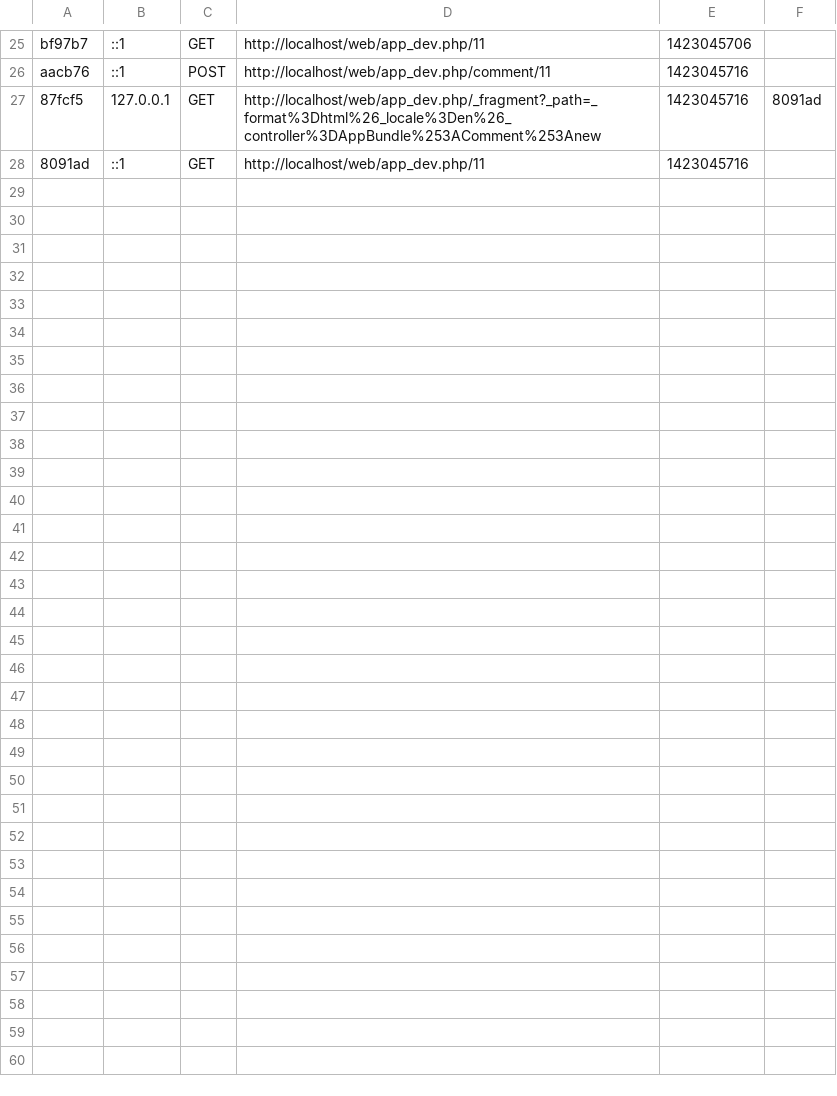
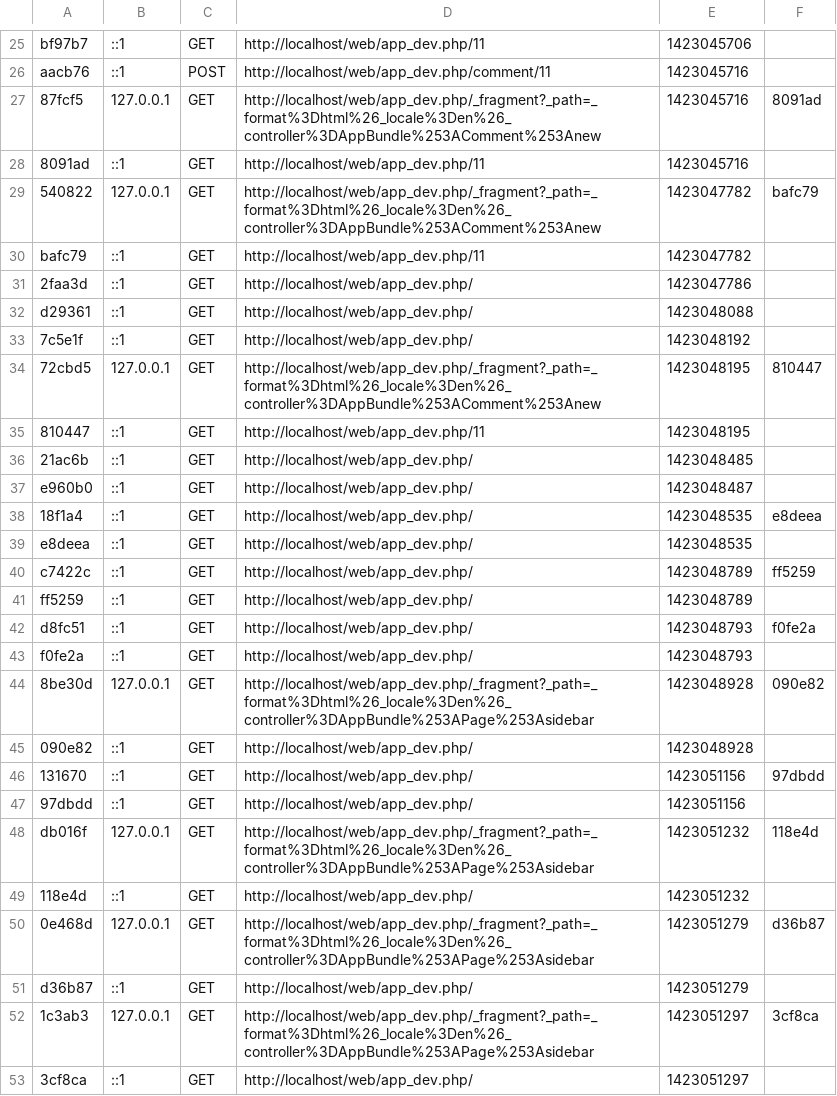
Before and after one commit to maddindeiss/symfonyblog, a CSV file: app/cache/dev/profiler/index.csv, drawn as a sheet; only a part is shown, gaps mark what is left out.

```diff
--- a/app/cache/dev/profiler/index.csv
+++ b/app/cache/dev/profiler/index.csv
@@ -28 +28,26 @@ aacb76,::1,POST,http://localhost/web/app_dev.php/comment/11,1423045716,
 8091ad,::1,GET,http://localhost/web/app_dev.php/11,1423045716,
+540822,127.0.0.1,GET,http://localhost/web/app_dev.php/_fragment?_path=_format%3Dhtml%26_locale%3Den%26_controller%3DAppBundle%253AComment%253Anew,1423047782,bafc79
+bafc79,::1,GET,http://localhost/web/app_dev.php/11,1423047782,
+2faa3d,::1,GET,http://localhost/web/app_dev.php/,1423047786,
+d29361,::1,GET,http://localhost/web/app_dev.php/,1423048088,
+7c5e1f,::1,GET,http://localhost/web/app_dev.php/,1423048192,
+72cbd5,127.0.0.1,GET,http://localhost/web/app_dev.php/_fragment?_path=_format%3Dhtml%26_locale%3Den%26_controller%3DAppBundle%253AComment%253Anew,1423048195,810447
+810447,::1,GET,http://localhost/web/app_dev.php/11,1423048195,
+21ac6b,::1,GET,http://localhost/web/app_dev.php/,1423048485,
+e960b0,::1,GET,http://localhost/web/app_dev.php/,1423048487,
+18f1a4,::1,GET,http://localhost/web/app_dev.php/,1423048535,e8deea
+e8deea,::1,GET,http://localhost/web/app_dev.php/,1423048535,
+c7422c,::1,GET,http://localhost/web/app_dev.php/,1423048789,ff5259
+ff5259,::1,GET,http://localhost/web/app_dev.php/,1423048789,
+d8fc51,::1,GET,http://localhost/web/app_dev.php/,1423048793,f0fe2a
+f0fe2a,::1,GET,http://localhost/web/app_dev.php/,1423048793,
+8be30d,127.0.0.1,GET,http://localhost/web/app_dev.php/_fragment?_path=_format%3Dhtml%26_locale%3Den%26_controller%3DAppBundle%253APage%253Asidebar,1423048928,090e82
+090e82,::1,GET,http://localhost/web/app_dev.php/,1423048928,
+131670,::1,GET,http://localhost/web/app_dev.php/,1423051156,97dbdd
+97dbdd,::1,GET,http://localhost/web/app_dev.php/,1423051156,
+db016f,127.0.0.1,GET,http://localhost/web/app_dev.php/_fragment?_path=_format%3Dhtml%26_locale%3Den%26_controller%3DAppBundle%253APage%253Asidebar,1423051232,118e4d
+118e4d,::1,GET,http://localhost/web/app_dev.php/,1423051232,
+0e468d,127.0.0.1,GET,http://localhost/web/app_dev.php/_fragment?_path=_format%3Dhtml%26_locale%3Den%26_controller%3DAppBundle%253APage%253Asidebar,1423051279,d36b87
+d36b87,::1,GET,http://localhost/web/app_dev.php/,1423051279,
+1c3ab3,127.0.0.1,GET,http://localhost/web/app_dev.php/_fragment?_path=_format%3Dhtml%26_locale%3Den%26_controller%3DAppBundle%253APage%253Asidebar,1423051297,3cf8ca
+3cf8ca,::1,GET,http://localhost/web/app_dev.php/,1423051297,
```
Also changed, not shown: 55 other files.
